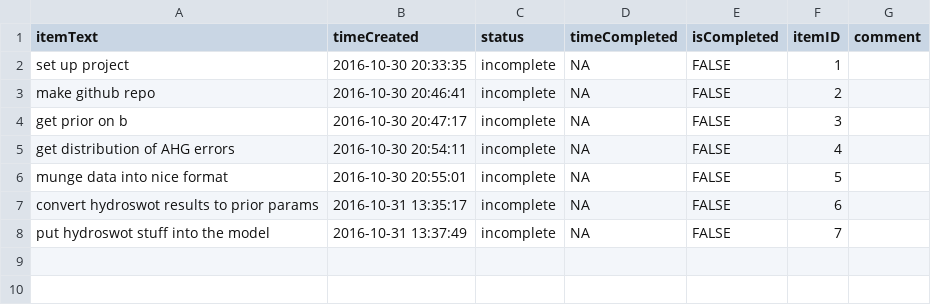
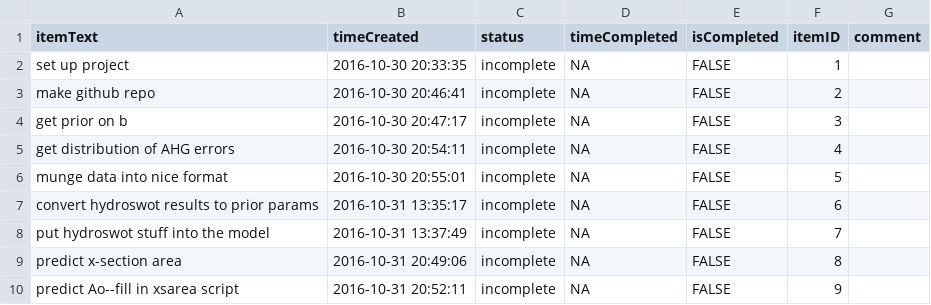
Before and after one commit to markwh/hydroSWOT, a CSV file: todo.csv, drawn as a sheet; the diff names each change by its address in the sheet, - before the commit and + after, or states it on an @@ line.

```diff
--- a/todo.csv
+++ b/todo.csv
+row 9: predict x-section area | 2016-10-31 20:49:06 | incomplete | NA | FALSE | 8
+row 10: predict Ao--fill in xsarea script | 2016-10-31 20:52:11 | incomplete | NA | FALSE | 9
```
Also changed, not shown: 4 other files.
